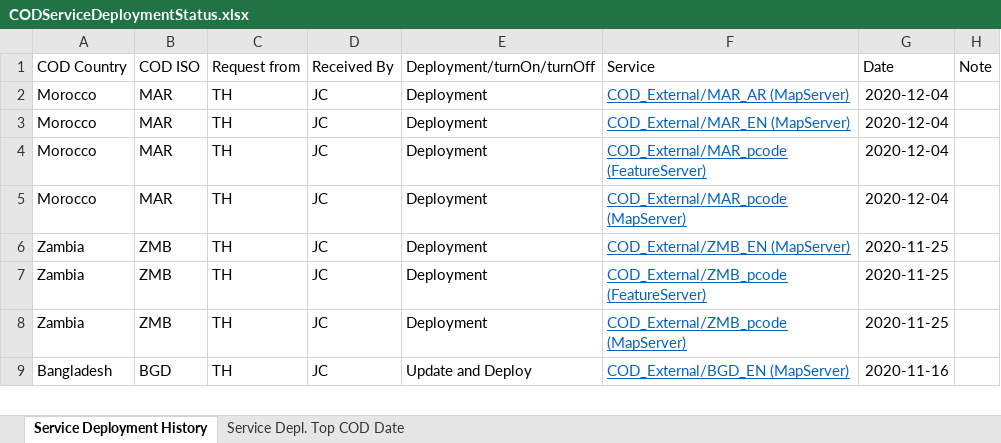
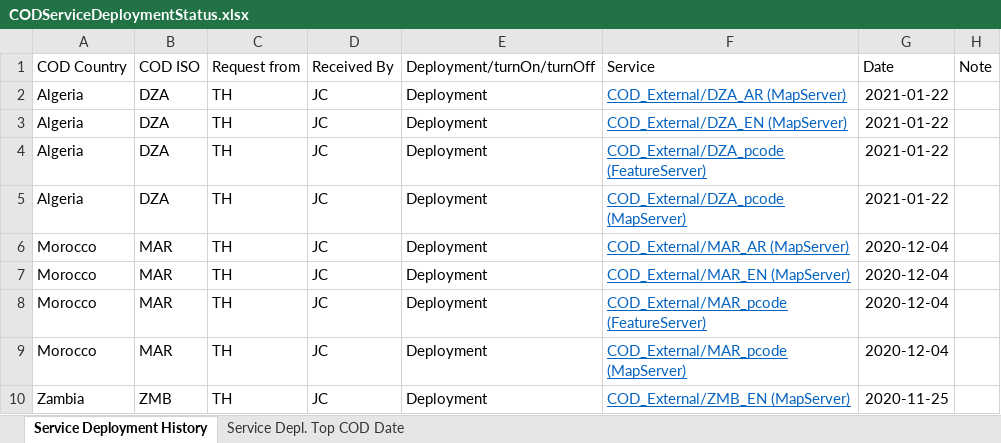
Before and after one commit to UGA-ITOSHumanitarianGIS/mapservicedoc, an Excel workbook: Data/CODServiceDeploymentStatus.xlsx, sheet Service Deployment History, drawn as a sheet; only a part is shown; the shorter side is filled out with more unchanged rows; values as stored, in another font and other column widths than the file's, no borders; conditional formats and table styles not drawn; the diff names each change by its address in the sheet, - before the commit and + after, or states it on an @@ line.

Commit message:
updates Algria and Admin Dvisiosns term
Adding Algeria
Admin Divisions update of CODs from HDX

```diff
--- a/Data/CODServiceDeploymentStatus.xlsx (sheet Service Deployment History)
+++ b/Data/CODServiceDeploymentStatus.xlsx (sheet Service Deployment History)
+row 2: Algeria | DZA | TH | JC | Deployment | COD_External/DZA_AR (MapServer) | 2021-01-22
+row 3: Algeria | DZA | TH | JC | Deployment | COD_External/DZA_EN (MapServer) | 2021-01-22
+row 4: Algeria | DZA | TH | JC | Deployment | COD_External/DZA_pcode (FeatureServer) | 2021-01-22
+row 5: Algeria | DZA | TH | JC | Deployment | COD_External/DZA_pcode (MapServer) | 2021-01-22
```
Also changed, not shown: 1 other file.
